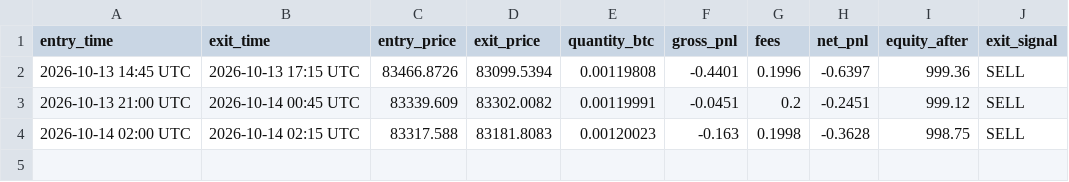
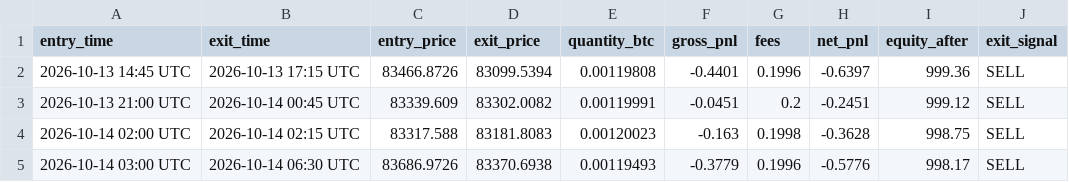
Before and after one commit to xxdroopxx-netizen/btc-15m-paper-alerts, a CSV file: paper_trades.csv, drawn as a sheet; the diff names each change by its address in the sheet, - before the commit and + after, or states it on an @@ line.

```diff
--- a/paper_trades.csv
+++ b/paper_trades.csv
+row 5: 2026-10-14 03:00 UTC | 2026-10-14 06:30 UTC | 83686.9726 | 83370.6938 | 0.00119493 | -0.3779 | 0.1996 | -0.5776 | 998.17 | SELL
```
Also changed, not shown: 1 other file.
